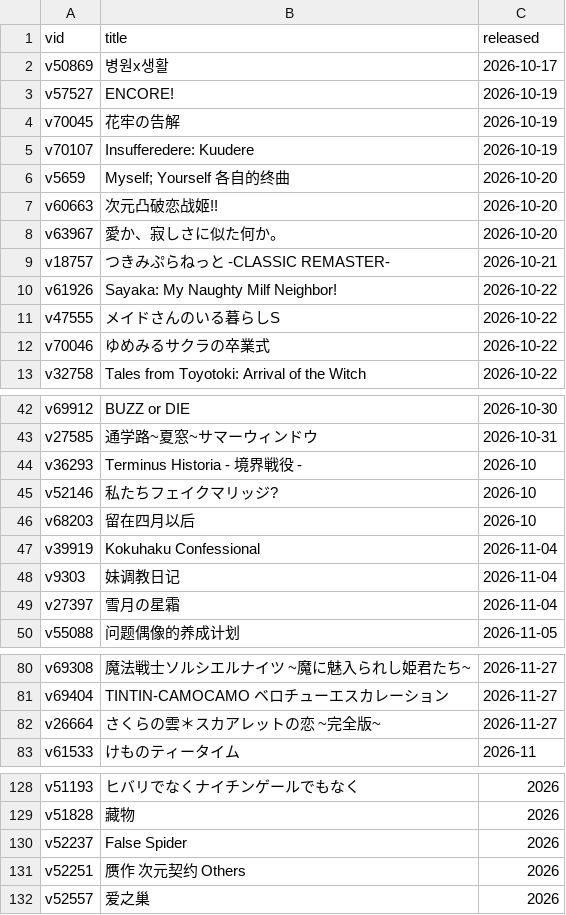
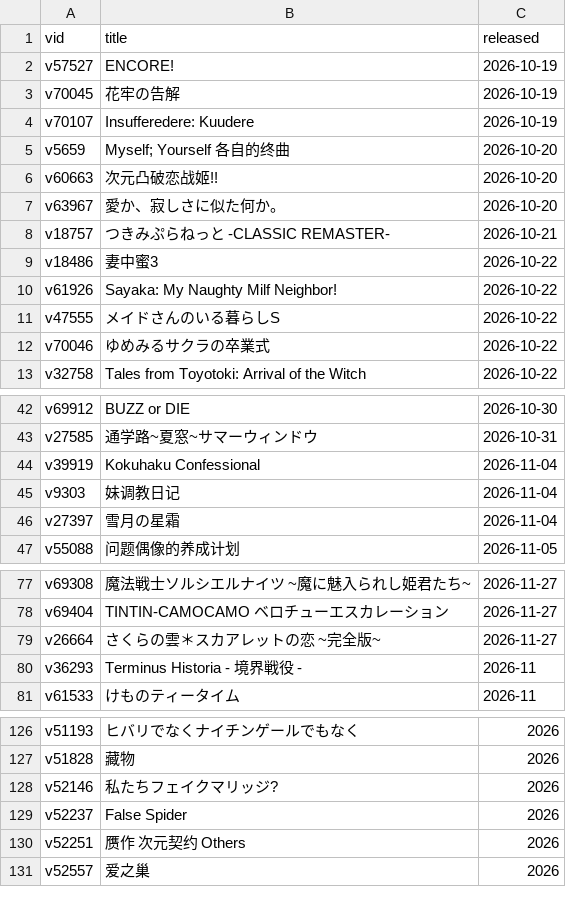
Before and after one commit to Vinfall/VNDB-Calendar, a CSV file: output/vndb.csv, drawn as a sheet; only a part is shown, gaps mark what is left out; the diff covers the shown part only.

```diff
--- a/output/vndb.csv
+++ b/output/vndb.csv
@@ -1,3 +1,2 @@
 vid;title;released
-v50869;병원x생활;2026-10-17
 v57527;ENCORE!;2026-10-19
@@ -9,2 +8,3 @@ v63967;愛か、寂しさに似た何か。;2026-10-20
 v18757;つきみぷらねっと -CLASSIC REMASTER-;2026-10-21
+v18486;妻中蜜3;2026-10-22
 v61926;Sayaka: My Naughty Milf Neighbor!;2026-10-22
@@ -43,5 +43,2 @@ v69912;BUZZ or DIE;2026-10-30
 v27585;通学路~夏窓~サマーウィンドウ;2026-10-31
-v36293;Terminus Historia - 境界戦役 -;2026-10
-v52146;私たちフェイクマリッジ?;2026-10
-v68203;留在四月以后;2026-10
 v39919;Kokuhaku Confessional;2026-11-04
@@ -82,2 +79,3 @@ v69404;TINTIN-CAMOCAMO ベロチューエスカレーション;2026-11-27
 v26664;さくらの雲＊スカアレットの恋 ~完全版~;2026-11-27
+v36293;Terminus Historia - 境界戦役 -;2026-11
 v61533;けものティータイム;2026-11
@@ -129,2 +127,3 @@ v51193;ヒバリでなくナイチンゲールでもなく;2026
 v51828;藏物;2026
+v52146;私たちフェイクマリッジ?;2026
 v52237;False Spider;2026
```
Also changed, not shown: 1 removed row elsewhere in this file, 2 other files.
